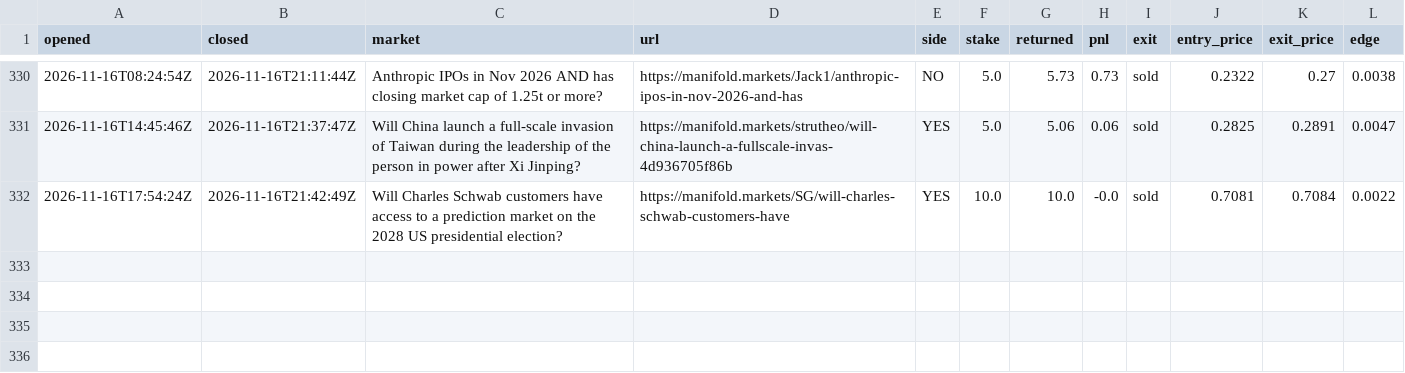
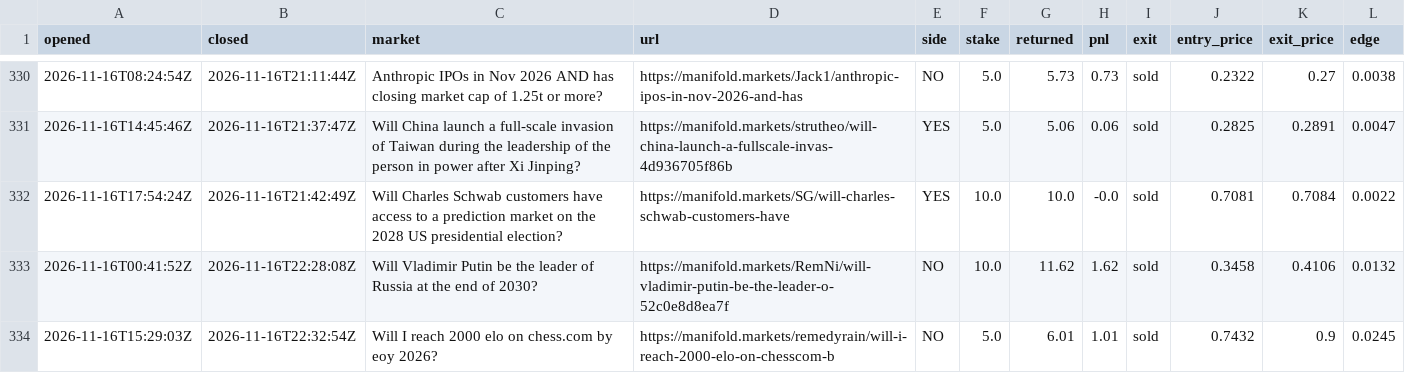
Before and after one commit to evanwang810/cron-loop, a CSV file: live_trades.csv, drawn as a sheet; only a part is shown, gaps mark what is left out; the diff names each change by its address in the sheet, - before the commit and + after, or states it on an @@ line.

```diff
--- a/live_trades.csv
+++ b/live_trades.csv
+row 333: 2026-11-16T00:41:52Z | 2026-11-16T22:28:08Z | Will Vladimir Putin be the leader of Russia at the end of 2030? | https://manifold.markets/RemNi/will-vladimir-putin-be-the-leader-o-52c0e8d8ea7f | NO | 10.0 | 11.62 | 1.62 | sold | 0.3458 | 0.4106 | 0.0132
+row 334: 2026-11-16T15:29:03Z | 2026-11-16T22:32:54Z | Will I reach 2000 elo on chess.com by eoy 2026? | https://manifold.markets/remedyrain/will-i-reach-2000-elo-on-chesscom-b | NO | 5.0 | 6.01 | 1.01 | sold | 0.7432 | 0.9 | 0.0245
```
Also changed, not shown: live_equity.csv, 1 other file.
